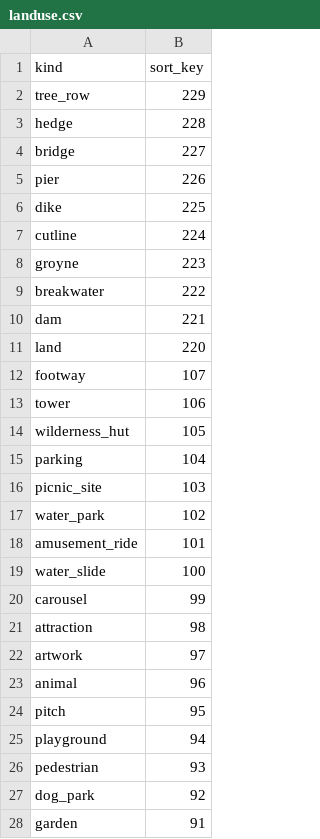
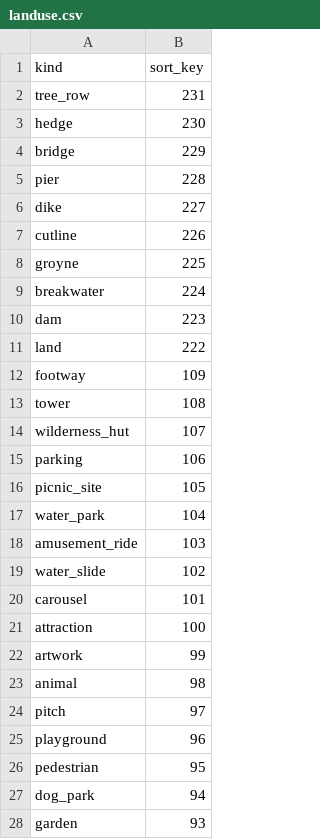
Before and after one commit to tilezen/vector-datasource, a CSV file: spreadsheets/landuse.csv, drawn as a sheet; only a part is shown; the diff covers the shown part only.

```diff
--- a/spreadsheets/landuse.csv
+++ b/spreadsheets/landuse.csv
@@ -1,28 +1,28 @@
 kind,sort_key
-tree_row,229
-hedge,228
-bridge,227
-pier,226
-dike,225
-cutline,224
-groyne,223
-breakwater,222
-dam,221
-land,220
-footway,107
-tower,106
-wilderness_hut,105
-parking,104
-picnic_site,103
-water_park,102
-amusement_ride,101
-water_slide,100
-carousel,99
-attraction,98
-artwork,97
-animal,96
-pitch,95
-playground,94
-pedestrian,93
-dog_park,92
-garden,91
+tree_row,231
+hedge,230
+bridge,229
+pier,228
+dike,227
+cutline,226
+groyne,225
+breakwater,224
+dam,223
+land,222
+footway,109
+tower,108
+wilderness_hut,107
+parking,106
+picnic_site,105
+water_park,104
+amusement_ride,103
+water_slide,102
+carousel,101
+attraction,100
+artwork,99
+animal,98
+pitch,97
+playground,96
+pedestrian,95
+dog_park,94
+garden,93
```
Also changed, not shown: 2 added rows and 50 edited cells elsewhere in this file, 6 other files.
